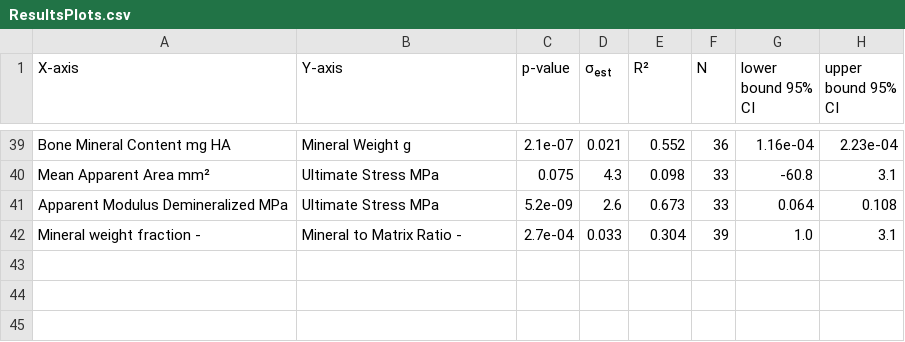
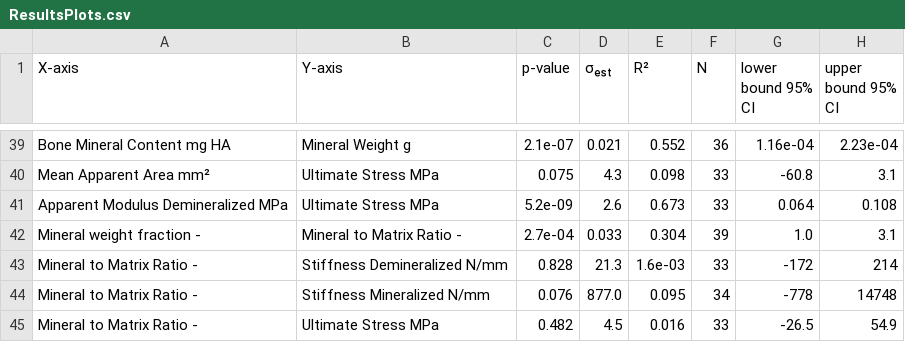
Before and after one commit to MathieuSm/FEMCOL, a CSV file: 04_Results/04_Plots/ResultsPlots.csv, drawn as a sheet; only a part is shown, gaps mark what is left out; the diff names each change by its address in the sheet, - before the commit and + after, or states it on an @@ line.

Commit message:
add new plots with mmr

```diff
--- a/04_Results/04_Plots/ResultsPlots.csv
+++ b/04_Results/04_Plots/ResultsPlots.csv
+row 43: Mineral to Matrix Ratio - | Stiffness Demineralized N/mm | 0.828 | 21.3 | 1.6e-03 | 33 | -172 | 214
+row 44: Mineral to Matrix Ratio - | Stiffness Mineralized N/mm | 0.076 | 877.0 | 0.095 | 34 | -778 | 14748
+row 45: Mineral to Matrix Ratio - | Ultimate Stress MPa | 0.482 | 4.5 | 0.016 | 33 | -26.5 | 54.9
```
Also changed, not shown: 4 other files.
